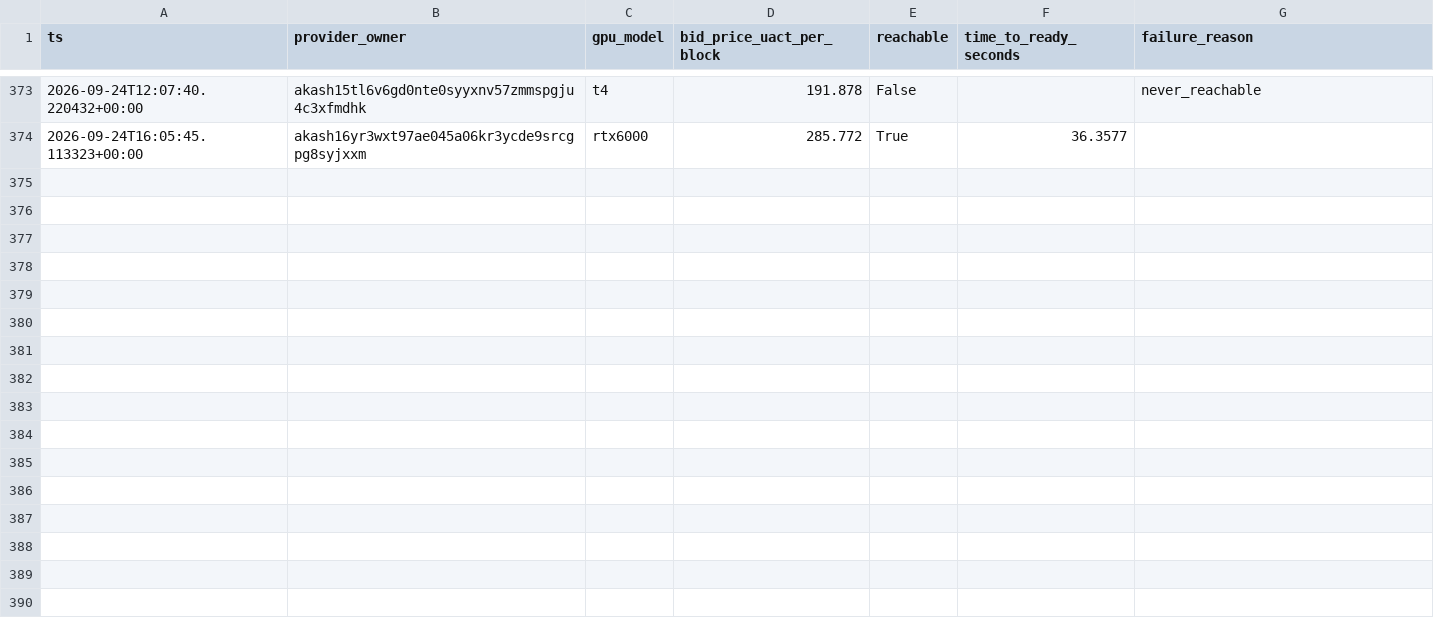
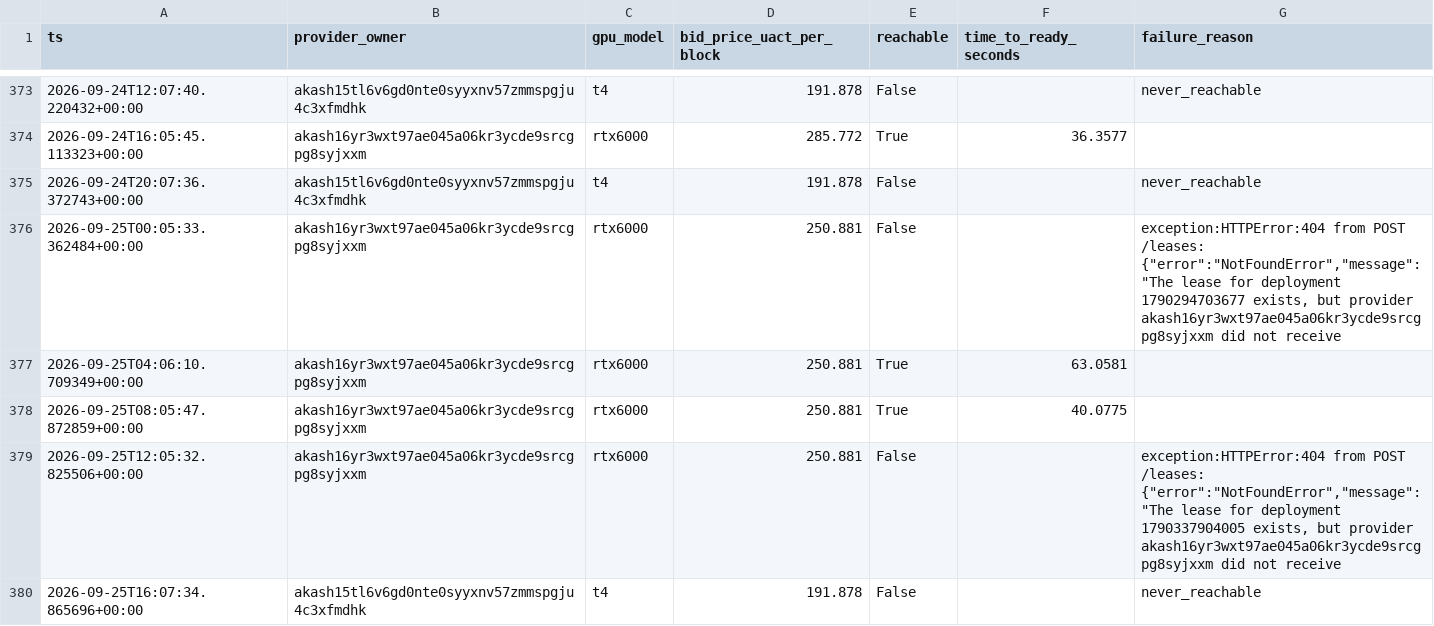
Before and after one commit to themailman05/shoestring, a CSV file: data/canary_live.csv, drawn as a sheet; only a part is shown, gaps mark what is left out.

```diff
--- a/data/canary_live.csv
+++ b/data/canary_live.csv
@@ -376 +376,7 @@ ts,provider_owner,gpu_model,bid_price_uact_per_block,reachable,time_to_ready_sec
 2026-09-24T16:05:45.113323+00:00,akash16yr3wxt97ae045a06kr3ycde9srcgpg8syjxxm,rtx6000,285.772,True,36.3577,
+2026-09-24T20:07:36.372743+00:00,akash15tl6v6gd0nte0syyxnv57zmmspgju4c3xfmdhk,t4,191.878,False,,never_reachable
+2026-09-25T00:05:33.362484+00:00,akash16yr3wxt97ae045a06kr3ycde9srcgpg8syjxxm,rtx6000,250.881,False,,"exception:HTTPError:404 from POST /leases: {""error"":""NotFoundError"",""message"":""The lease for deployment 1790294703677 exists, but provider akash16yr3wxt97ae045a06kr3ycde9srcgpg8syjxxm did not receive "
+2026-09-25T04:06:10.709349+00:00,akash16yr3wxt97ae045a06kr3ycde9srcgpg8syjxxm,rtx6000,250.881,True,63.0581,
+2026-09-25T08:05:47.872859+00:00,akash16yr3wxt97ae045a06kr3ycde9srcgpg8syjxxm,rtx6000,250.881,True,40.0775,
+2026-09-25T12:05:32.825506+00:00,akash16yr3wxt97ae045a06kr3ycde9srcgpg8syjxxm,rtx6000,250.881,False,,"exception:HTTPError:404 from POST /leases: {""error"":""NotFoundError"",""message"":""The lease for deployment 1790337904005 exists, but provider akash16yr3wxt97ae045a06kr3ycde9srcgpg8syjxxm did not receive "
+2026-09-25T16:07:34.865696+00:00,akash15tl6v6gd0nte0syyxnv57zmmspgju4c3xfmdhk,t4,191.878,False,,never_reachable
```
